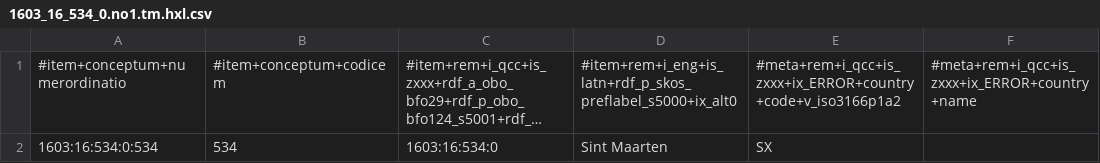
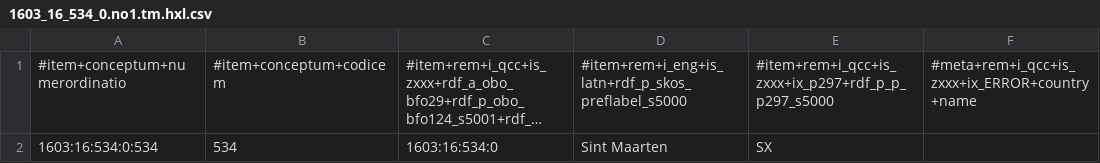
Before and after one commit to MDCIII/1603_16_534, a CSV file: 1603/16/534/0/1603_16_534_0.no1.tm.hxl.csv, drawn as a sheet; only a part is shown; long unchanged cells end in …; the diff names each change by its address in the sheet, - before the commit and + after, or states it on an @@ line.

```diff
--- a/1603/16/534/0/1603_16_534_0.no1.tm.hxl.csv
+++ b/1603/16/534/0/1603_16_534_0.no1.tm.hxl.csv
-D1: #item+rem+i_eng+is_latn+rdf_p_skos_preflabel_s5000+ix_alt0
+D1: #item+rem+i_eng+is_latn+rdf_p_skos_preflabel_s5000
-E1: #meta+rem+i_qcc+is_zxxx+ix_ERROR+country+code+v_iso3166p1a2
+E1: #item+rem+i_qcc+is_zxxx+ix_p297+rdf_p_p_p297_s5000
```
Also changed, not shown: 1603/16/534/1/1603_16_534_1.no1.tm.hxl.csv, 9 other files.
